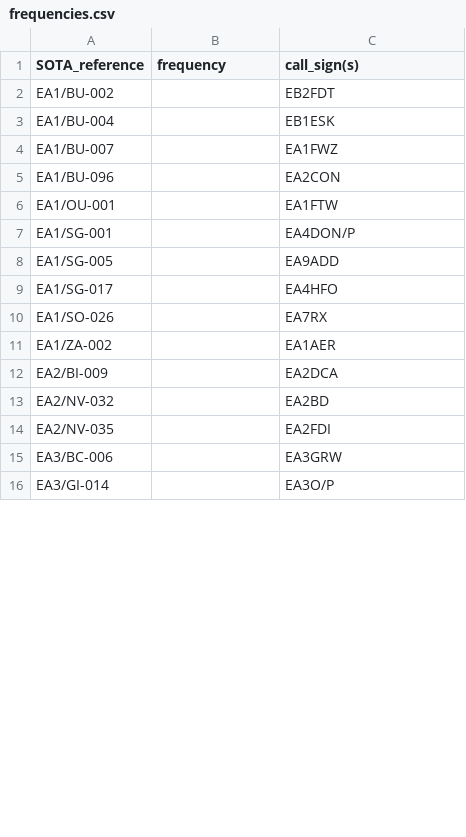
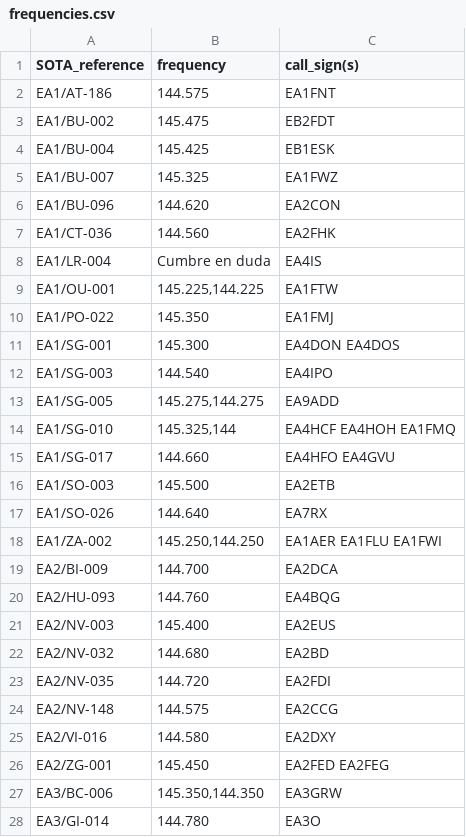
Before and after one commit to brecolbrecol/SOTAFreq, a CSV file: www/frequencies.csv, drawn as a sheet; only a part is shown; the diff covers the shown part only.

```diff
--- a/www/frequencies.csv
+++ b/www/frequencies.csv
@@ -1,16 +1,28 @@
 SOTA_reference;frequency;call_sign(s)
-EA1/BU-002;;EB2FDT
-EA1/BU-004;;EB1ESK
-EA1/BU-007;;EA1FWZ
-EA1/BU-096;;EA2CON
-EA1/OU-001;;EA1FTW
-EA1/SG-001;;EA4DON/P
-EA1/SG-005;;EA9ADD
-EA1/SG-017;;EA4HFO
-EA1/SO-026;;EA7RX
-EA1/ZA-002;;EA1AER
-EA2/BI-009;;EA2DCA
-EA2/NV-032;;EA2BD
-EA2/NV-035;;EA2FDI
-EA3/BC-006;;EA3GRW
-EA3/GI-014;;EA3O/P
+EA1/AT-186;144.575;EA1FNT
+EA1/BU-002;145.475;EB2FDT
+EA1/BU-004;145.425;EB1ESK
+EA1/BU-007;145.325;EA1FWZ
+EA1/BU-096;144.620;EA2CON
+EA1/CT-036;144.560;EA2FHK
+EA1/LR-004;Cumbre en duda;EA4IS
+EA1/OU-001;145.225,144.225;EA1FTW
+EA1/PO-022;145.350;EA1FMJ
+EA1/SG-001;145.300;EA4DON EA4DOS
+EA1/SG-003;144.540;EA4IPO
+EA1/SG-005;145.275,144.275;EA9ADD
+EA1/SG-010;145.325,144;EA4HCF EA4HOH EA1FMQ
+EA1/SG-017;144.660;EA4HFO EA4GVU
+EA1/SO-003;145.500;EA2ETB
+EA1/SO-026;144.640;EA7RX
+EA1/ZA-002;145.250,144.250;EA1AER EA1FLU EA1FWI
+EA2/BI-009;144.700;EA2DCA
+EA2/HU-093;144.760;EA4BQG
+EA2/NV-003;145.400;EA2EUS
+EA2/NV-032;144.680;EA2BD
+EA2/NV-035;144.720;EA2FDI
+EA2/NV-148;144.575;EA2CCG
+EA2/VI-016;144.580;EA2DXY
+EA2/ZG-001;145.450;EA2FED EA2FEG
+EA3/BC-006;145.350,144.350;EA3GRW
+EA3/GI-014;144.780;EA3O
```
Also changed, not shown: 15 added rows, 4 removed rows and 6 edited cells elsewhere in this file, 4 other files.
